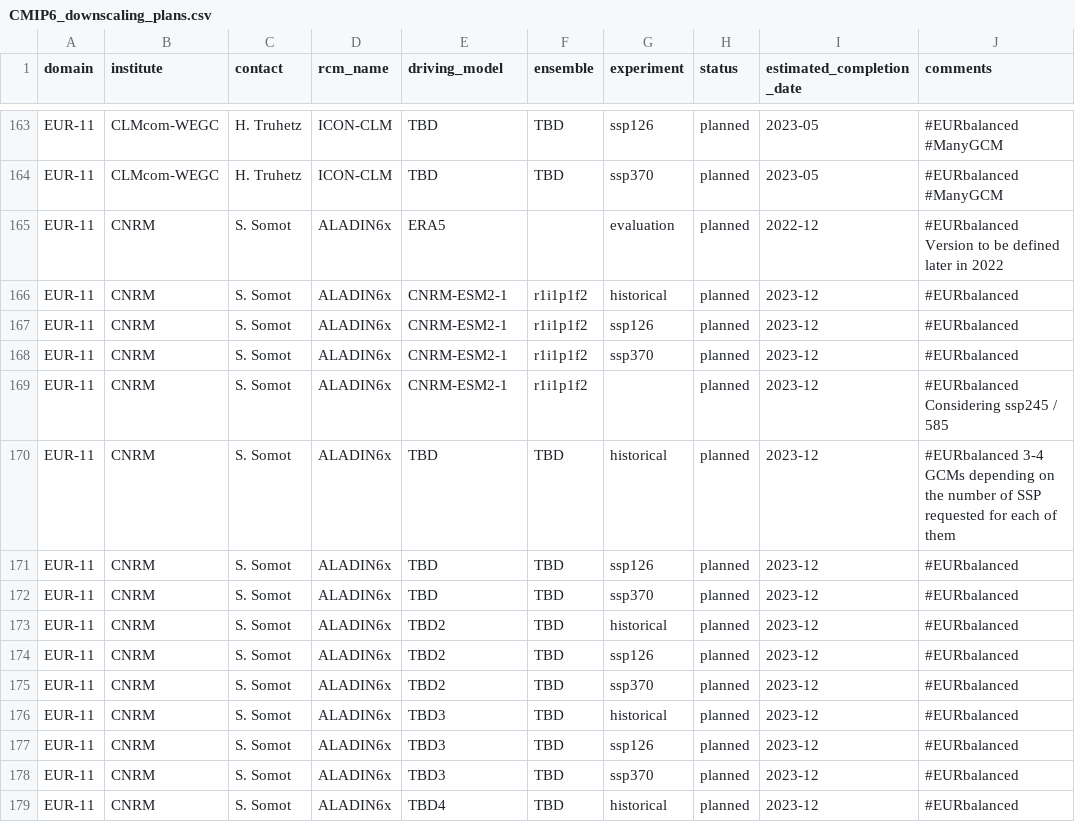
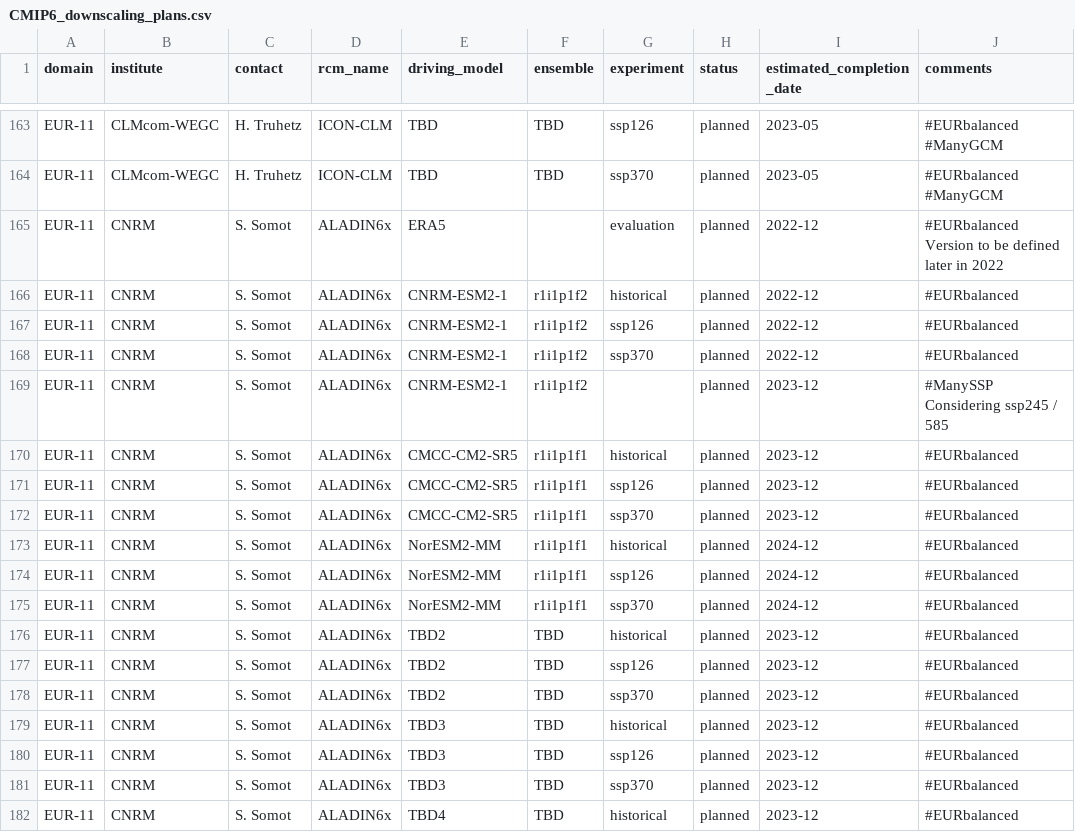
Before and after one commit to jesusff/cmip6-for-cordex, a CSV file: CMIP6_downscaling_plans.csv, drawn as a sheet; only a part is shown, gaps mark what is left out; the diff covers the shown part only.

```diff
--- a/CMIP6_downscaling_plans.csv
+++ b/CMIP6_downscaling_plans.csv
@@ -165,9 +165,12 @@ EUR-11,CLMcom-WEGC,H. Truhetz,ICON-CLM,TBD,TBD,ssp370,planned,2023-05,#EURbalanc
 EUR-11,CNRM,S. Somot,ALADIN6x,ERA5,,evaluation,planned,2022-12,#EURbalanced Version to be defined later in 2022
-EUR-11,CNRM,S. Somot,ALADIN6x,CNRM-ESM2-1,r1i1p1f2,historical,planned,2023-12,#EURbalanced
-EUR-11,CNRM,S. Somot,ALADIN6x,CNRM-ESM2-1,r1i1p1f2,ssp126,planned,2023-12,#EURbalanced
-EUR-11,CNRM,S. Somot,ALADIN6x,CNRM-ESM2-1,r1i1p1f2,ssp370,planned,2023-12,#EURbalanced
-EUR-11,CNRM,S. Somot,ALADIN6x,CNRM-ESM2-1,r1i1p1f2,,planned,2023-12,#EURbalanced  Considering ssp245 / 585
-EUR-11,CNRM,S. Somot,ALADIN6x,TBD,TBD,historical,planned,2023-12,#EURbalanced 3-4 GCMs depending on the number of SSP requested for each of them
-EUR-11,CNRM,S. Somot,ALADIN6x,TBD,TBD,ssp126,planned,2023-12,#EURbalanced
-EUR-11,CNRM,S. Somot,ALADIN6x,TBD,TBD,ssp370,planned,2023-12,#EURbalanced
+EUR-11,CNRM,S. Somot,ALADIN6x,CNRM-ESM2-1,r1i1p1f2,historical,planned,2022-12,#EURbalanced
+EUR-11,CNRM,S. Somot,ALADIN6x,CNRM-ESM2-1,r1i1p1f2,ssp126,planned,2022-12,#EURbalanced
+EUR-11,CNRM,S. Somot,ALADIN6x,CNRM-ESM2-1,r1i1p1f2,ssp370,planned,2022-12,#EURbalanced
+EUR-11,CNRM,S. Somot,ALADIN6x,CNRM-ESM2-1,r1i1p1f2,,planned,2023-12,#ManySSP  Considering ssp245 / 585
+EUR-11,CNRM,S. Somot,ALADIN6x,CMCC-CM2-SR5,r1i1p1f1,historical,planned,2023-12,#EURbalanced
+EUR-11,CNRM,S. Somot,ALADIN6x,CMCC-CM2-SR5,r1i1p1f1,ssp126,planned,2023-12,#EURbalanced
+EUR-11,CNRM,S. Somot,ALADIN6x,CMCC-CM2-SR5,r1i1p1f1,ssp370,planned,2023-12,#EURbalanced
+EUR-11,CNRM,S. Somot,ALADIN6x,NorESM2-MM,r1i1p1f1,historical,planned,2024-12,#EURbalanced
+EUR-11,CNRM,S. Somot,ALADIN6x,NorESM2-MM,r1i1p1f1,ssp126,planned,2024-12,#EURbalanced
+EUR-11,CNRM,S. Somot,ALADIN6x,NorESM2-MM,r1i1p1f1,ssp370,planned,2024-12,#EURbalanced
 EUR-11,CNRM,S. Somot,ALADIN6x,TBD2,TBD,historical,planned,2023-12,#EURbalanced
```
Also changed, not shown: 6 added rows, 6 removed rows and 14 edited cells elsewhere in this file, 3 other files.
